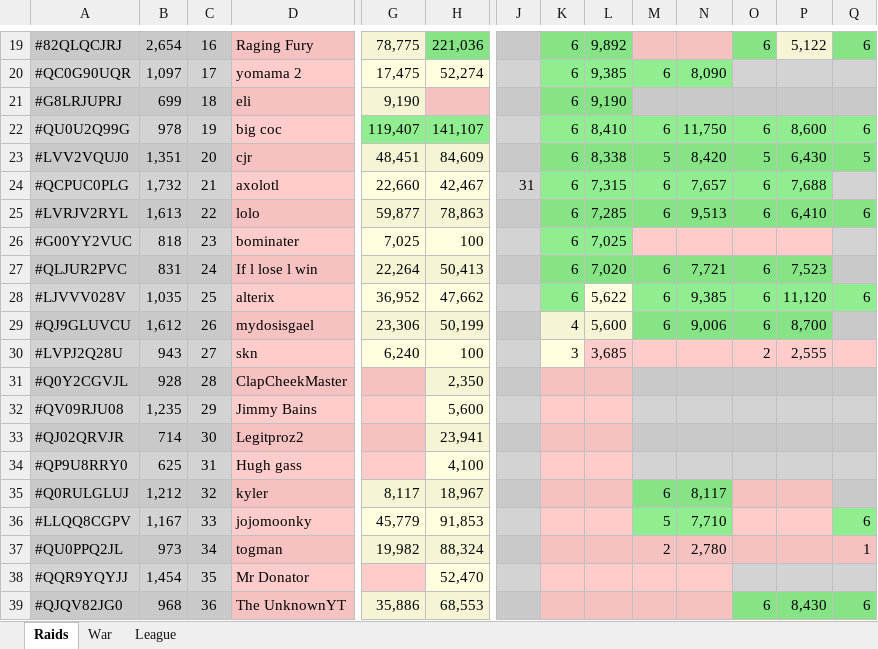
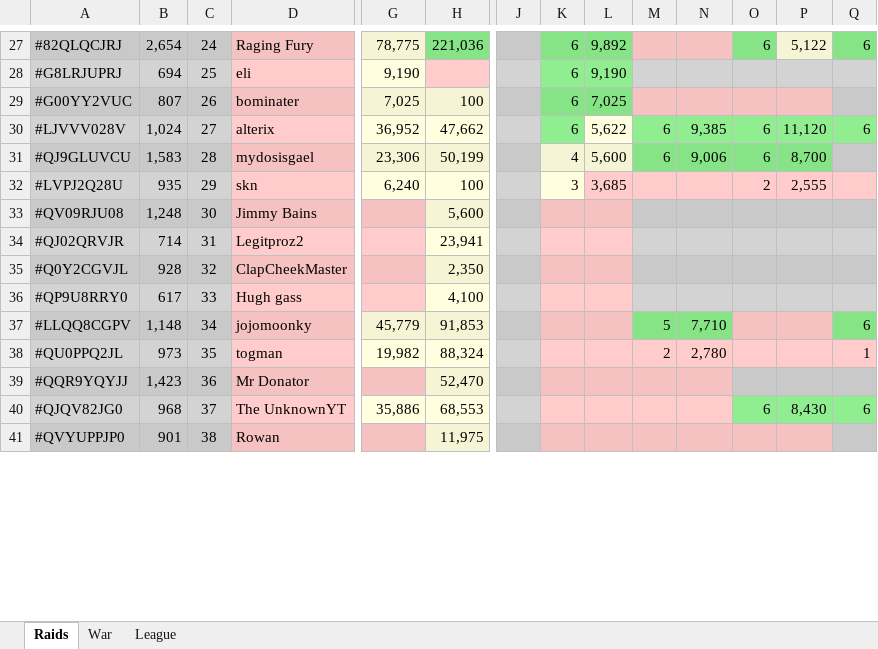
Before and after one commit to KYANI7E/Clans, an Excel workbook: Clash.xlsx, sheet Raids, drawn as a sheet; only a part is shown, gaps mark what is left out; values as stored, in another font and other column widths than the file's, no borders; removed rows and columns are numbered as before the commit, all else as after; rows hold the shown columns only; the diff covers the shown part only; the diff names each change by its address in the sheet, - before the commit and + after, or states it on an @@ line.

```diff
--- a/Clash.xlsx (sheet Raids)
+++ b/Clash.xlsx (sheet Raids)
-C27: 16
+C27: 24
-row 20: #QC0G90UQR | 1,097 | 17 | yomama 2 | 17,475 | 52,274 |  | 6 | 9,385 | 6 | 8,090
-B28: 699
+B28: 694
-C28: 18
+C28: 25
-row 22: #QU0U2Q99G | 978 | 19 | big coc | 119,407 | 141,107 |  | 6 | 8,410 | 6 | 11,750 | 6 | 8,600 | 6
-row 23: #LVV2VQUJ0 | 1,351 | 20 | cjr | 48,451 | 84,609 |  | 6 | 8,338 | 5 | 8,420 | 5 | 6,430 | 5
-row 24: #QCPUC0PLG | 1,732 | 21 | axolotl | 22,660 | 42,467 | 31 | 6 | 7,315 | 6 | 7,657 | 6 | 7,688
-row 25: #LVRJV2RYL | 1,613 | 22 | lolo | 59,877 | 78,863 |  | 6 | 7,285 | 6 | 9,513 | 6 | 6,410 | 6
-B29: 818
+B29: 807
-C29: 23
+C29: 26
-row 27: #QLJUR2PVC | 831 | 24 | If l lose l win | 22,264 | 50,413 |  | 6 | 7,020 | 6 | 7,721 | 6 | 7,523
-B30: 1,035
+B30: 1,024
-C30: 25
+C30: 27
-B31: 1,612
+B31: 1,583
-C31: 26
+C31: 28
-B32: 943
+B32: 935
-C32: 27
+C32: 29
-row 31: #Q0Y2CGVJL | 928 | 28 | ClapCheekMaster |  | 2,350
-B33: 1,235
+B33: 1,248
-C33: 29
+C33: 30
-C34: 30
+C34: 31
+row 35: #Q0Y2CGVJL | 928 | 32 | ClapCheekMaster |  | 2,350
-B36: 625
+B36: 617
-C36: 31
+C36: 33
-row 35: #Q0RULGLUJ | 1,212 | 32 | kyler | 8,117 | 18,967 |  |  |  | 6 | 8,117
-B37: 1,167
+B37: 1,148
-C37: 33
+C37: 34
-C38: 34
+C38: 35
-B39: 1,454
+B39: 1,423
-C39: 35
+C39: 36
-C40: 36
+C40: 37
+row 41: #QVYUPPJP0 | 901 | 38 | Rowan |  | 11,975
```
Also changed, not shown: 14 added rows, 7 removed rows and 89 edited cells elsewhere in this sheet.
